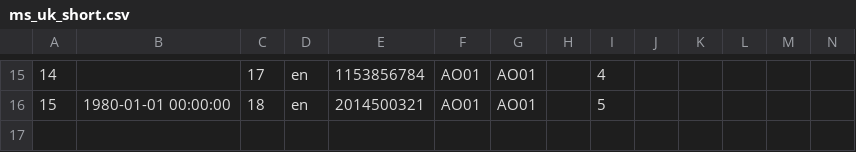
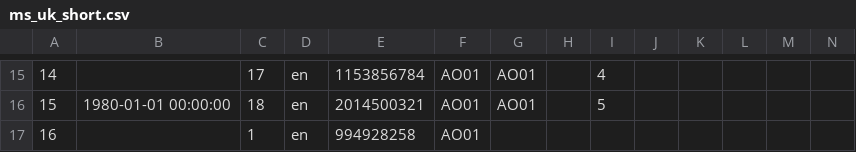
Before and after one commit to linozen/guardint-survey, a CSV file: data/ms_uk_short.csv, drawn as a sheet; only a part is shown, gaps mark what is left out; rows hold the shown columns only; the diff names each change by its address in the sheet, - before the commit and + after, or states it on an @@ line.

```diff
--- a/data/ms_uk_short.csv
+++ b/data/ms_uk_short.csv
+row 17: 16 |  | 1 | en | 994928258 | AO01
```
Also changed, not shown: data/ms_uk_long.csv, 1 other file.
